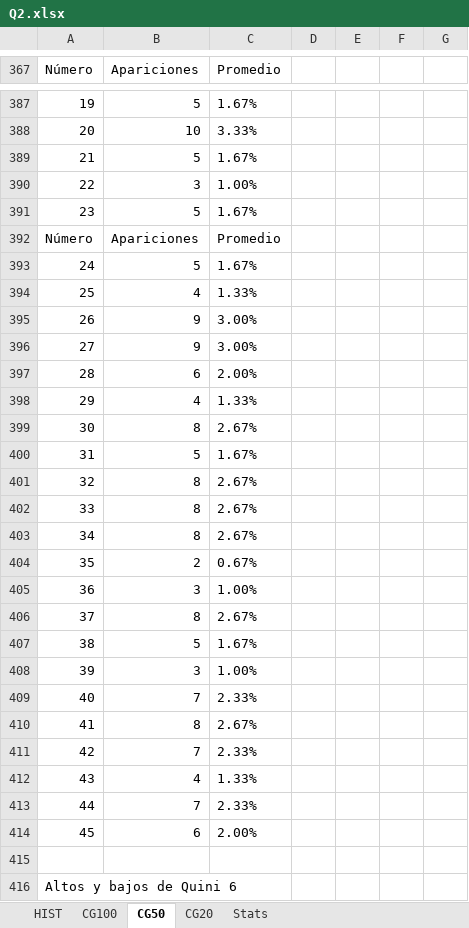
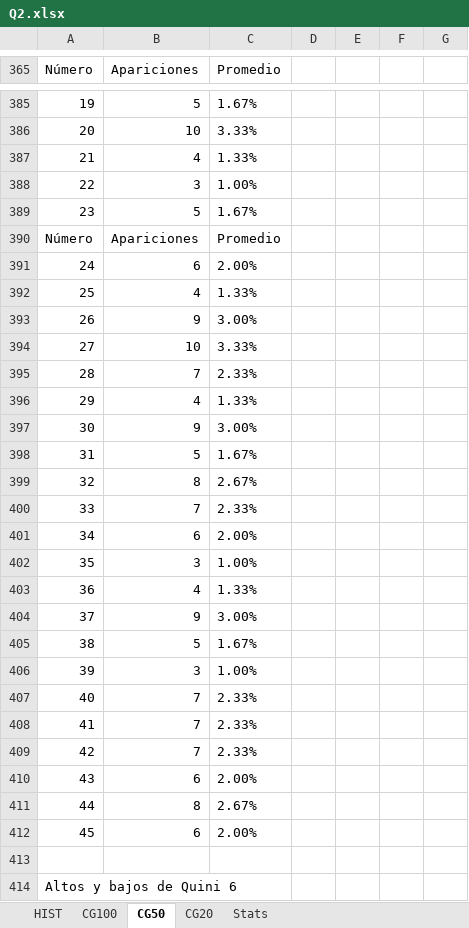
Before and after one commit to lucasrdzlr-hash/Quini6AI, an Excel workbook: data/Q2.xlsx, sheet CG50, drawn as a sheet; only a part is shown, gaps mark what is left out; values as stored, in another font and other column widths than the file's, no borders; removed rows and columns are numbered as before the commit, all else as after; the diff covers the shown part only; the diff names each change by its address in the sheet, - before the commit and + after, or states it on an @@ line.

```diff
--- a/data/Q2.xlsx (sheet CG50)
+++ b/data/Q2.xlsx (sheet CG50)
@@ column A (Número) renumbered between rows 359 and 509 @@
-row 389: 21 | 5 | 1.67%
@@ row 371 moved to row 387: 21 @@
-row 393: 24 | 5 | 1.67%
+row 391: 24 | 6 | 2.00%
+row 394: 27 | 10 | 3.33%
@@ row 411 moved to row 395: 28 @@
@@ row 398 moved to row 396: 29 @@
@@ row 397 moved to row 370: 4 @@
-row 399: 30 | 8 | 2.67%
-row 402: 33 | 8 | 2.67%
-row 403: 34 | 8 | 2.67%
-row 404: 35 | 2 | 0.67%
@@ row 413 moved to row 400: 33 @@
+row 401: 34 | 6 | 2.00%
-row 406: 37 | 8 | 2.67%
@@ row 412 moved to row 403: 36 @@
+row 404: 37 | 9 | 3.00%
+row 408: 41 | 7 | 2.33%
+row 409: 42 | 7 | 2.33%
+row 410: 43 | 6 | 2.00%
```
Also changed, not shown: 32 added rows, 33 removed rows, 11 moved rows and 3 hidden or unhidden rows elsewhere in this sheet, sheet Stats, sheet CG100, sheet CG20, sheet HIST, hidden cells, 25 other files.
